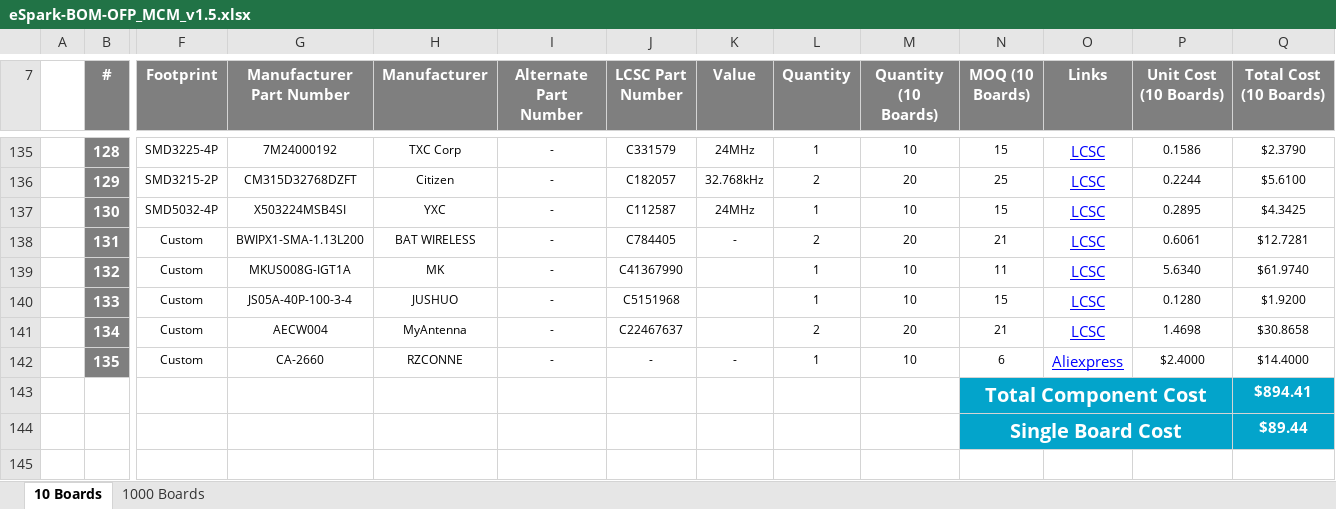
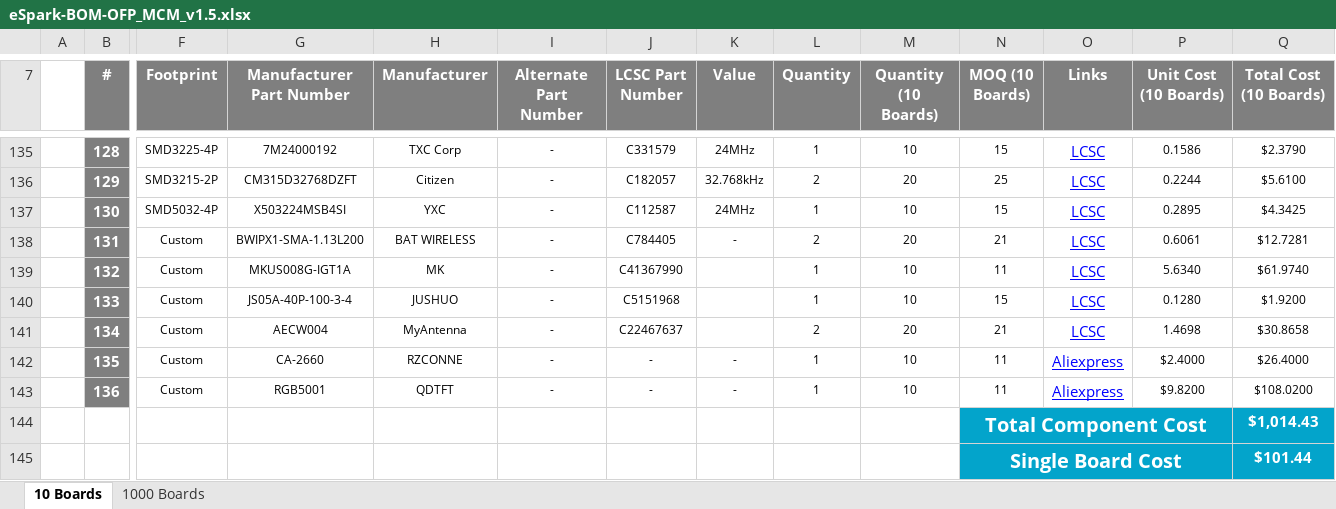
Before and after one commit to eSpark-Backup/nabilfesal-smartmeter-hw, an Excel workbook: Design-Files/OFP_MCM_v1.5/BOM/eSpark-BOM-OFP_MCM_v1.5.xlsx, sheet 10 Boards, drawn as a sheet; only a part is shown, gaps mark what is left out; values as stored, in another font and other column widths than the file's, no borders; removed rows and columns are numbered as before the commit, all else as after; rows hold the shown columns only; the diff names each change by its address in the sheet, - before the commit and + after, or states it on an @@ line.

```diff
--- a/Design-Files/OFP_MCM_v1.5/BOM/eSpark-BOM-OFP_MCM_v1.5.xlsx (sheet 10 Boards)
+++ b/Design-Files/OFP_MCM_v1.5/BOM/eSpark-BOM-OFP_MCM_v1.5.xlsx (sheet 10 Boards)
-N142 (MOQ (10 Boards)): 6
+N142 (MOQ (10 Boards)): 11
-Q142 (Total Cost (10 Boards)): $14.4000
+Q142 (Total Cost (10 Boards)): $26.4000
-row 143:  |  |  |  |  |  |  |  |  |  | Total Component Cost |  |  | $894.41
-row 144:  |  |  |  |  |  |  |  |  |  | Single Board Cost |  |  | $89.44
+row 143:  | 136 | Custom | RGB5001 | QDTFT | - | - | - | 1 | 10 | 11 | Aliexpress | $9.8200 | $108.0200
+row 144:  |  |  |  |  |  |  |  |  |  | Total Component Cost |  |  | $1,014.43
+row 145:  |  |  |  |  |  |  |  |  |  | Single Board Cost |  |  | $101.44
```
Also changed, not shown: sheet 1000 Boards, Design-Files/OFP_MCM_v1.5/BOM/Client-BOM-OFP_MCM_v1.5.xlsx.
